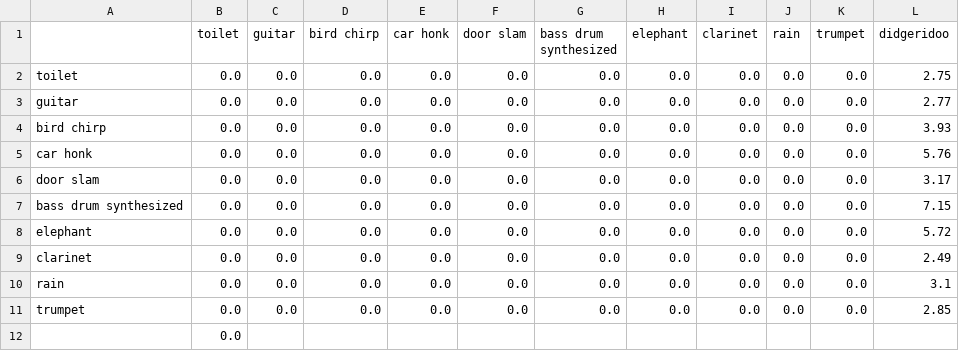
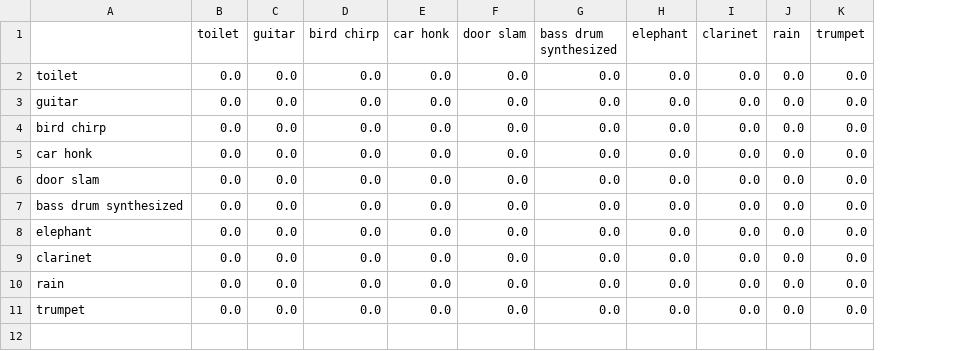
Before and after one commit to Waz-ly/Shimojo-Spring, a CSV file: test.csv, drawn as a sheet; the diff names each change by its address in the sheet, - before the commit and + after, or states it on an @@ line.

```diff
--- a/test.csv
+++ b/test.csv
-column L (didgeridoo), rows 2-11: 2.75 | 2.77 | 3.93 | 5.76 | 3.17 | 7.15 | 5.72 | 2.49 | 3.1 | 2.85
-row 12:  | 0.0
```
Also changed, not shown: additional_results.csv, 3 other files.
